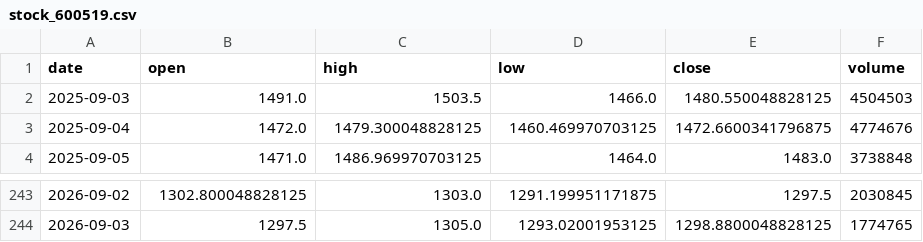
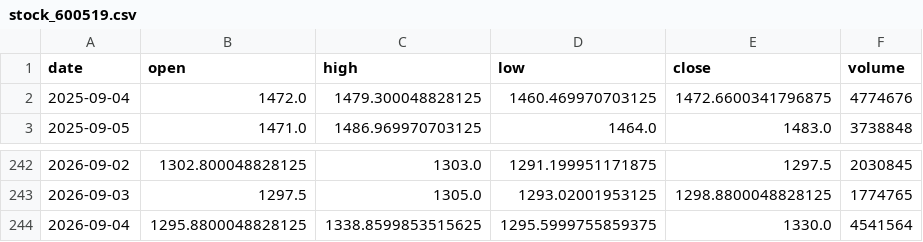
Before and after one commit to Luo923/stock-data-fetcher, a CSV file: data/stock_600519.csv, drawn as a sheet; only a part is shown, gaps mark what is left out.

```diff
--- a/data/stock_600519.csv
+++ b/data/stock_600519.csv
@@ -1,3 +1,2 @@
 date,open,high,low,close,volume
-2025-09-03,1491.0,1503.5,1466.0,1480.550048828125,4504503
 2025-09-04,1472.0,1479.300048828125,1460.469970703125,1472.6600341796875,4774676
@@ -244 +243,2 @@ date,open,high,low,close,volume
 2026-09-03,1297.5,1305.0,1293.02001953125,1298.8800048828125,1774765
+2026-09-04,1295.8800048828125,1338.8599853515625,1295.5999755859375,1330.0,4541564
```
Also changed, not shown: data/fund_002611.csv, data/fund_004320.csv, 38 other files.
